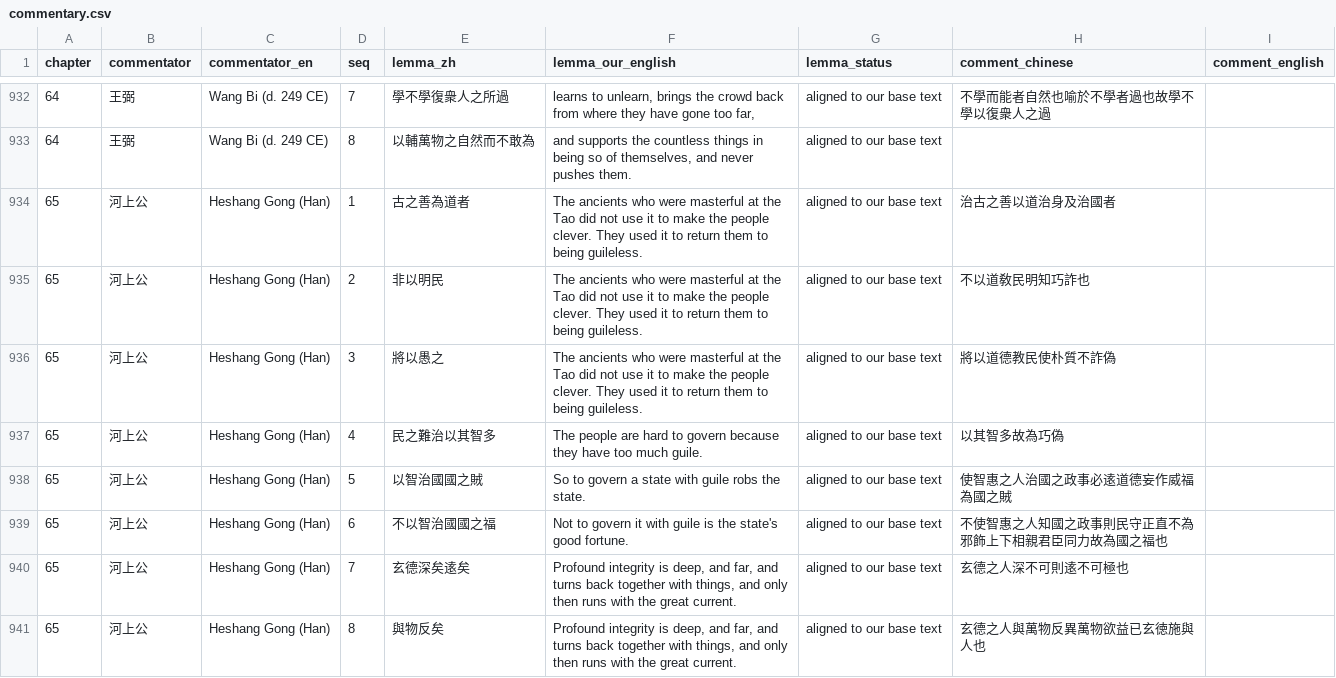
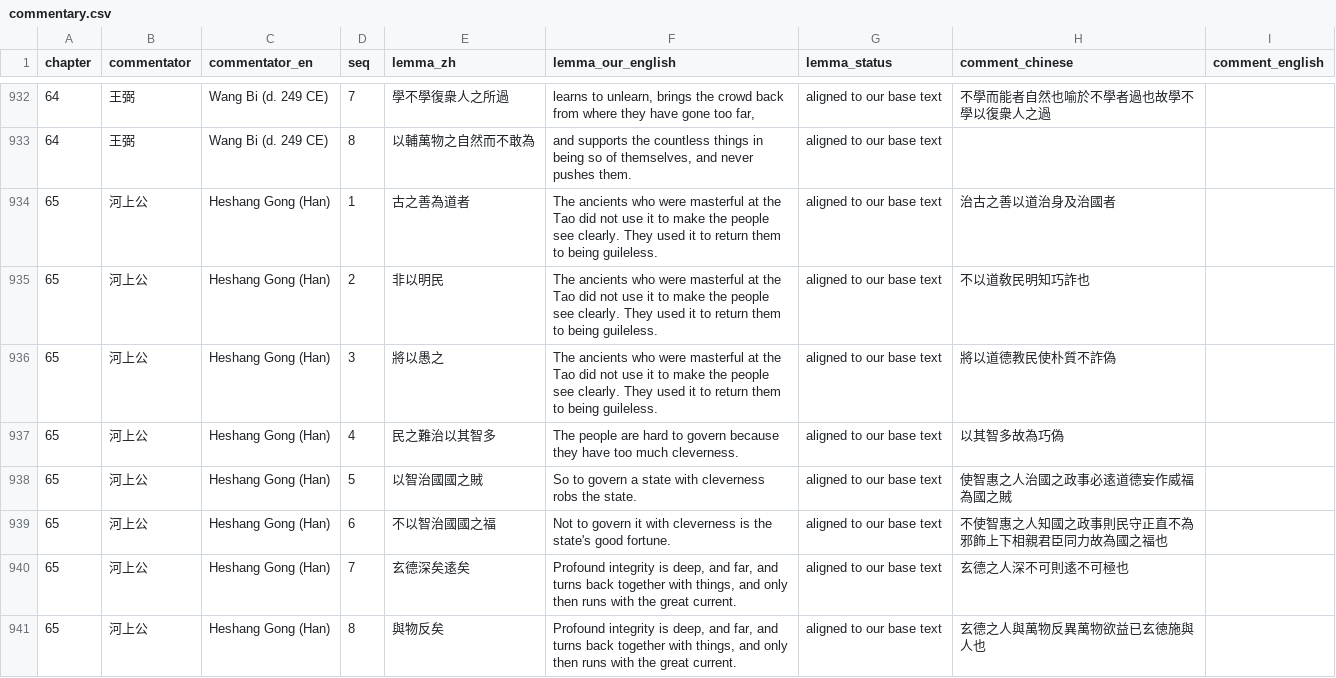
Before and after one commit to opencosmos-ai/taoteching, a CSV file: data/commentary.csv, drawn as a sheet; only a part is shown, gaps mark what is left out; the diff covers the shown part only.

```diff
--- a/data/commentary.csv
+++ b/data/commentary.csv
@@ -933,8 +933,8 @@ chapter,commentator,commentator_en,seq,lemma_zh,lemma_our_english,lemma_status,c
 64,王弼,Wang Bi (d. 249 CE),8,以輔萬物之自然而不敢為,"and supports the countless things in being so of themselves, and never pushes them.",aligned to our base text,,
-65,河上公,Heshang Gong (Han),1,古之善為道者,The ancients who were masterful at the Tao did not use it to make the people clever. They used it to return them to being guileless.,aligned to our base text,治古之善以道治身及治國者,
-65,河上公,Heshang Gong (Han),2,非以明民,The ancients who were masterful at the Tao did not use it to make the people clever. They used it to return them to being guileless.,aligned to our base text,不以道敎民明知巧詐也,
-65,河上公,Heshang Gong (Han),3,將以愚之,The ancients who were masterful at the Tao did not use it to make the people clever. They used it to return them to being guileless.,aligned to our base text,將以道德教民使朴質不詐偽,
-65,河上公,Heshang Gong (Han),4,民之難治以其智多,The people are hard to govern because they have too much guile.,aligned to our base text,以其智多故為巧偽,
-65,河上公,Heshang Gong (Han),5,以智治國國之賊,So to govern a state with guile robs the state.,aligned to our base text,使智惠之人治國之政事必逺道德妄作威福為國之賊,
-65,河上公,Heshang Gong (Han),6,不以智治國國之福,Not to govern it with guile is the state's good fortune.,aligned to our base text,不使智惠之人知國之政事則民守正直不為邪飾上下相親君臣同力故為國之福也,
+65,河上公,Heshang Gong (Han),1,古之善為道者,The ancients who were masterful at the Tao did not use it to make the people see clearly. They used it to return them to being guileless.,aligned to our base text,治古之善以道治身及治國者,
+65,河上公,Heshang Gong (Han),2,非以明民,The ancients who were masterful at the Tao did not use it to make the people see clearly. They used it to return them to being guileless.,aligned to our base text,不以道敎民明知巧詐也,
+65,河上公,Heshang Gong (Han),3,將以愚之,The ancients who were masterful at the Tao did not use it to make the people see clearly. They used it to return them to being guileless.,aligned to our base text,將以道德教民使朴質不詐偽,
+65,河上公,Heshang Gong (Han),4,民之難治以其智多,The people are hard to govern because they have too much cleverness.,aligned to our base text,以其智多故為巧偽,
+65,河上公,Heshang Gong (Han),5,以智治國國之賊,So to govern a state with cleverness robs the state.,aligned to our base text,使智惠之人治國之政事必逺道德妄作威福為國之賊,
+65,河上公,Heshang Gong (Han),6,不以智治國國之福,Not to govern it with cleverness is the state's good fortune.,aligned to our base text,不使智惠之人知國之政事則民守正直不為邪飾上下相親君臣同力故為國之福也,
 65,河上公,Heshang Gong (Han),7,玄德深矣逺矣,"Profound integrity is deep, and far, and turns back together with things, and only then runs with the great current.",aligned to our base text,玄德之人深不可則逺不可極也,
```
Also changed, not shown: 4 edited cells elsewhere in this file, data/character-anatomy.csv, data/characters.csv, 29 other files.
